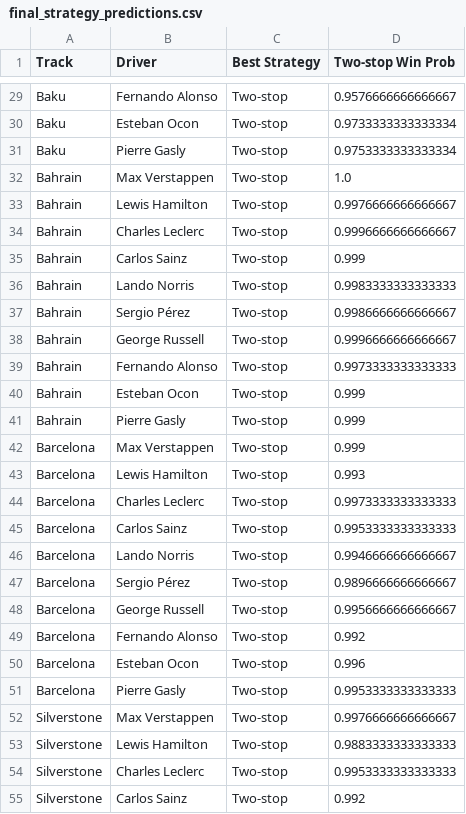
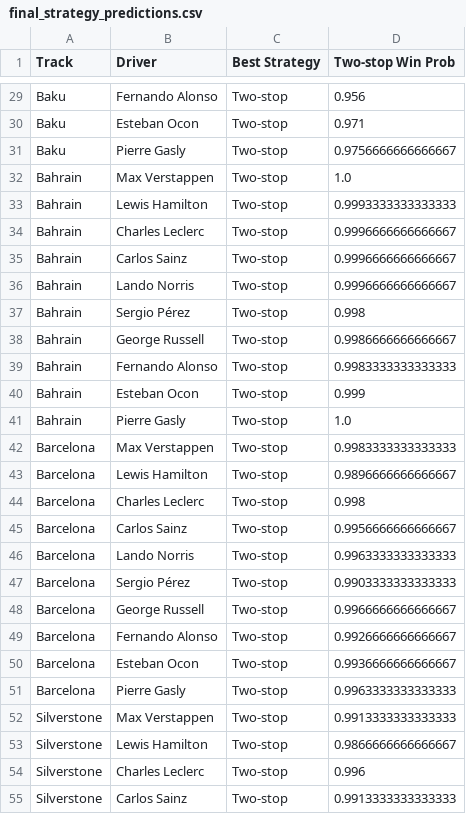
Before and after one commit to Sneha73685/f1-tyre-strategy-colab, a CSV file: outputs/final_strategy_predictions.csv, drawn as a sheet; only a part is shown, gaps mark what is left out; the diff covers the shown part only; the diff names each change by its address in the sheet, - before the commit and + after, or states it on an @@ line.

```diff
--- a/outputs/final_strategy_predictions.csv
+++ b/outputs/final_strategy_predictions.csv
-D29 (Two-stop Win Prob): 0.9576666666666667
+D29 (Two-stop Win Prob): 0.956
-D30 (Two-stop Win Prob): 0.9733333333333334
+D30 (Two-stop Win Prob): 0.971
-D31 (Two-stop Win Prob): 0.9753333333333334
+D31 (Two-stop Win Prob): 0.9756666666666667
-D33 (Two-stop Win Prob): 0.9976666666666667
+D33 (Two-stop Win Prob): 0.9993333333333333
-D35 (Two-stop Win Prob): 0.999
+D35 (Two-stop Win Prob): 0.9996666666666667
-D36 (Two-stop Win Prob): 0.9983333333333333
+D36 (Two-stop Win Prob): 0.9996666666666667
-D37 (Two-stop Win Prob): 0.9986666666666667
+D37 (Two-stop Win Prob): 0.998
-D38 (Two-stop Win Prob): 0.9996666666666667
+D38 (Two-stop Win Prob): 0.9986666666666667
-D39 (Two-stop Win Prob): 0.9973333333333333
+D39 (Two-stop Win Prob): 0.9983333333333333
-D41 (Two-stop Win Prob): 0.999
+D41 (Two-stop Win Prob): 1.0
-D42 (Two-stop Win Prob): 0.999
+D42 (Two-stop Win Prob): 0.9983333333333333
-D43 (Two-stop Win Prob): 0.993
+D43 (Two-stop Win Prob): 0.9896666666666667
-D44 (Two-stop Win Prob): 0.9973333333333333
+D44 (Two-stop Win Prob): 0.998
-D45 (Two-stop Win Prob): 0.9953333333333333
+D45 (Two-stop Win Prob): 0.9956666666666667
-D46 (Two-stop Win Prob): 0.9946666666666667
+D46 (Two-stop Win Prob): 0.9963333333333333
-D47 (Two-stop Win Prob): 0.9896666666666667
+D47 (Two-stop Win Prob): 0.9903333333333333
-D48 (Two-stop Win Prob): 0.9956666666666667
+D48 (Two-stop Win Prob): 0.9966666666666667
-D49 (Two-stop Win Prob): 0.992
+D49 (Two-stop Win Prob): 0.9926666666666667
-D50 (Two-stop Win Prob): 0.996
+D50 (Two-stop Win Prob): 0.9936666666666667
-D51 (Two-stop Win Prob): 0.9953333333333333
+D51 (Two-stop Win Prob): 0.9963333333333333
-D52 (Two-stop Win Prob): 0.9976666666666667
+D52 (Two-stop Win Prob): 0.9913333333333333
-D53 (Two-stop Win Prob): 0.9883333333333333
+D53 (Two-stop Win Prob): 0.9866666666666667
-D54 (Two-stop Win Prob): 0.9953333333333333
+D54 (Two-stop Win Prob): 0.996
-D55 (Two-stop Win Prob): 0.992
+D55 (Two-stop Win Prob): 0.9913333333333333
```
Also changed, not shown: 88 edited cells elsewhere in this file.
